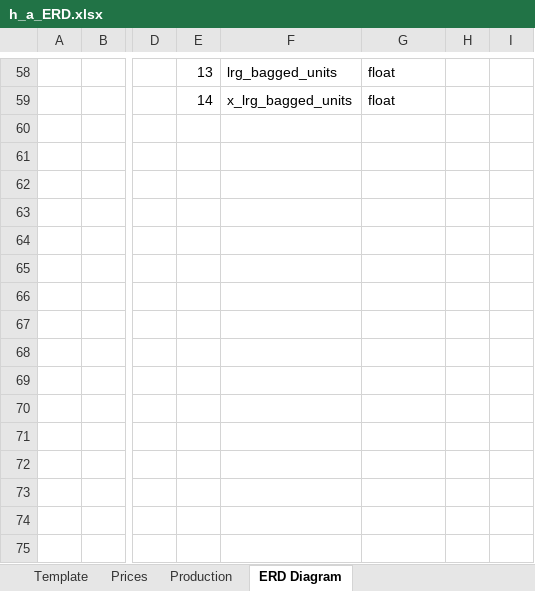
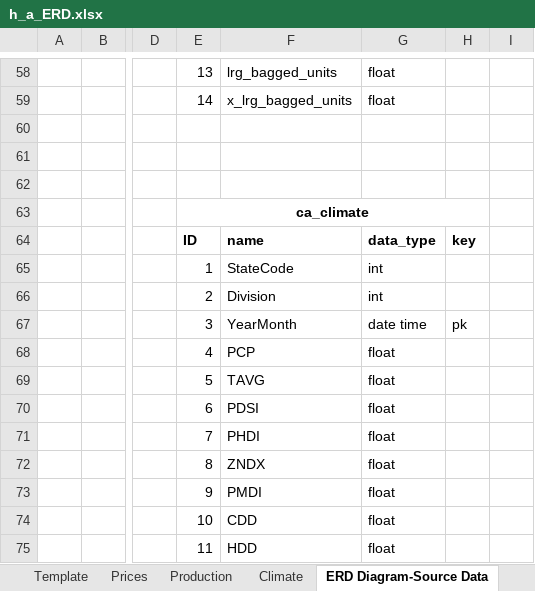
Before and after one commit to davidmcbee/Health_and_Avocados, an Excel workbook: ERD/h_a_ERD.xlsx, sheet ERD Diagram-Source Data, drawn as a sheet; only a part is shown, gaps mark what is left out; values as stored, in another font and other column widths than the file's, no borders; charts and pictures not drawn; the diff covers the shown part only; the diff names each change by its address in the sheet, - before the commit and + after, or states it on an @@ line.

```diff
--- a/ERD/h_a_ERD.xlsx (sheet ERD Diagram-Source Data)
+++ b/ERD/h_a_ERD.xlsx (sheet ERD Diagram-Source Data)
-sheet tab: ERD Diagram
+sheet tab: ERD Diagram-Source Data
+sheet tab: Climate
-E63: (empty)
+E63: ca_climate
+E63:H63 merged
-E64: (empty)
+E64: ID
-F64: (empty)
+F64: name
-G64: (empty)
+G64: data_type
-H64: (empty)
+H64: key
-E65: (empty)
+E65: 1
-F65: (empty)
+F65: StateCode
-G65:G66: (empty)
+G65:G66: int
-E66: (empty)
+E66: 2
-F66: (empty)
+F66: Division
-E67: (empty)
+E67: 3
-F67: (empty)
+F67: YearMonth
-G67: (empty)
+G67: date time
-H67: (empty)
+H67: pk
-E68: (empty)
+E68: 4
-F68: (empty)
+F68: PCP
-G68:G75: (empty)
+G68:G75: float
-E69: (empty)
+E69: 5
-F69: (empty)
+F69: TAVG
-E70: (empty)
+E70: 6
-F70: (empty)
+F70: PDSI
-E71: (empty)
+E71: 7
-F71: (empty)
+F71: PHDI
-E72: (empty)
+E72: 8
-F72: (empty)
+F72: ZNDX
-E73: (empty)
+E73: 9
-F73: (empty)
+F73: PMDI
-E74: (empty)
+E74: 10
-F74: (empty)
+F74: CDD
-E75: (empty)
+E75: 11
-F75: (empty)
+F75: HDD
```
Also changed, not shown: 28 edited cells elsewhere in this sheet, sheet Prices, other sheet tabs, charts or pictures.
